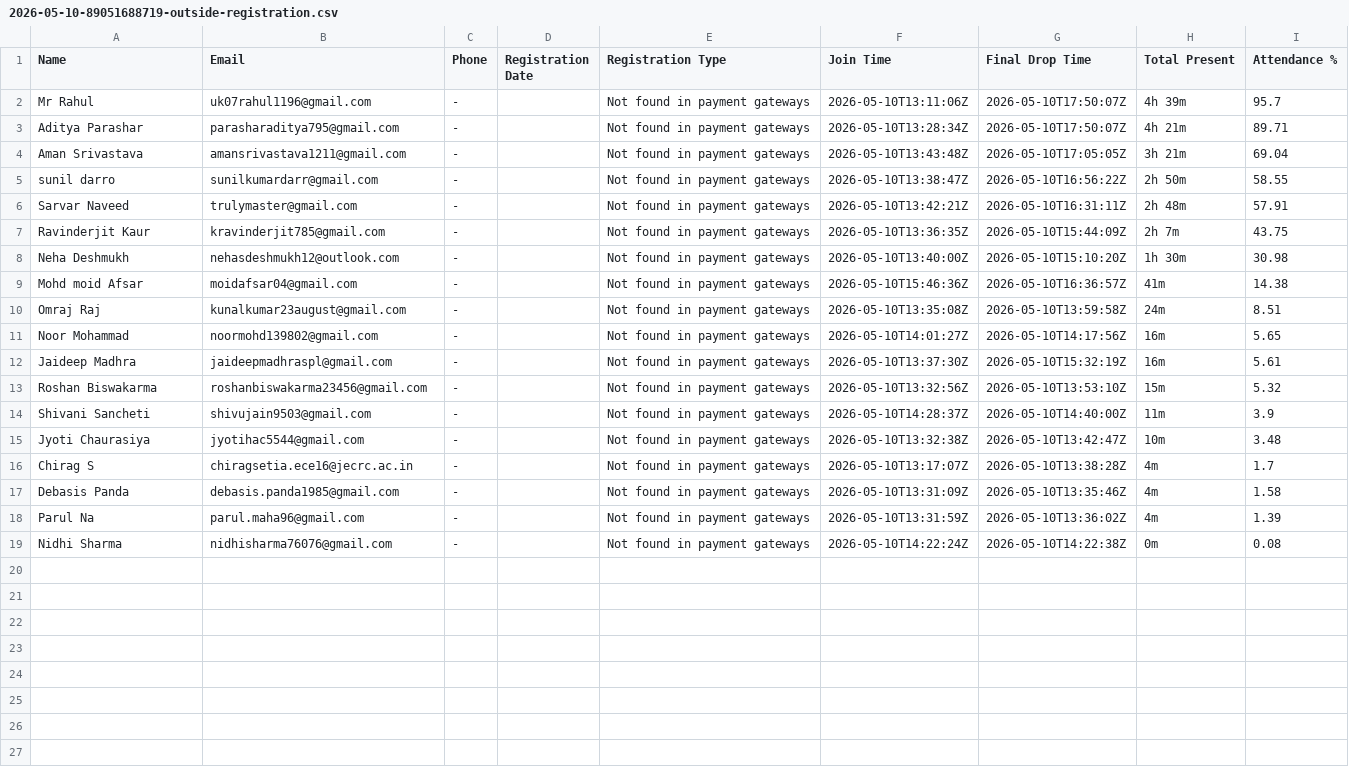
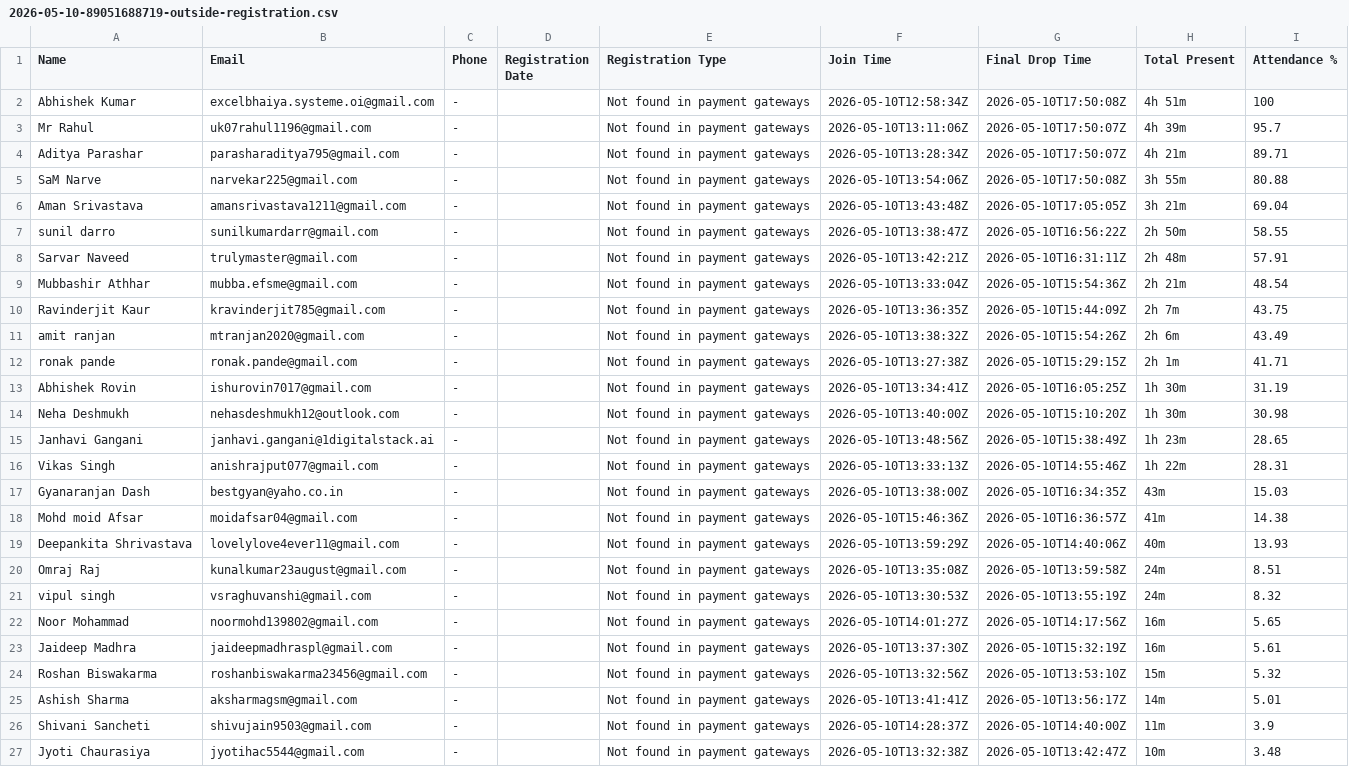
Before and after one commit to abhishek-dungen/Zoom-Attendace, a CSV file: site/data/payment-weekly/2026-05-10-89051688719-outside-registration.csv, drawn as a sheet; only a part is shown; the shorter side is filled out with more unchanged rows; the diff covers the shown part only.

Commit message:
Tighten payment attendance matching and tiles

```diff
--- a/site/data/payment-weekly/2026-05-10-89051688719-outside-registration.csv
+++ b/site/data/payment-weekly/2026-05-10-89051688719-outside-registration.csv
@@ -1,4 +1,6 @@
 Name,Email,Phone,Registration Date,Registration Type,Join Time,Final Drop Time,Total Present,Attendance %
+Abhishek Kumar,excelbhaiya.systeme.oi@gmail.com,-,,Not found in payment gateways,2026-05-10T12:58:34Z,2026-05-10T17:50:08Z,4h 51m,100
 Mr Rahul,uk07rahul1196@gmail.com,-,,Not found in payment gateways,2026-05-10T13:11:06Z,2026-05-10T17:50:07Z,4h 39m,95.7
 Aditya Parashar,parasharaditya795@gmail.com,-,,Not found in payment gateways,2026-05-10T13:28:34Z,2026-05-10T17:50:07Z,4h 21m,89.71
+SaM Narve,narvekar225@gmail.com,-,,Not found in payment gateways,2026-05-10T13:54:06Z,2026-05-10T17:50:08Z,3h 55m,80.88
 Aman Srivastava,amansrivastava1211@gmail.com,-,,Not found in payment gateways,2026-05-10T13:43:48Z,2026-05-10T17:05:05Z,3h 21m,69.04
@@ -6,6 +8,15 @@ sunil darro,sunilkumardarr@gmail.com,-,,Not found in payment gateways,2026-05-10
 Sarvar Naveed,trulymaster@gmail.com,-,,Not found in payment gateways,2026-05-10T13:42:21Z,2026-05-10T16:31:11Z,2h 48m,57.91
+Mubbashir Athhar,mubba.efsme@gmail.com,-,,Not found in payment gateways,2026-05-10T13:33:04Z,2026-05-10T15:54:36Z,2h 21m,48.54
 Ravinderjit Kaur,kravinderjit785@gmail.com,-,,Not found in payment gateways,2026-05-10T13:36:35Z,2026-05-10T15:44:09Z,2h 7m,43.75
+amit ranjan,mtranjan2020@gmail.com,-,,Not found in payment gateways,2026-05-10T13:38:32Z,2026-05-10T15:54:26Z,2h 6m,43.49
+ronak pande,ronak.pande@gmail.com,-,,Not found in payment gateways,2026-05-10T13:27:38Z,2026-05-10T15:29:15Z,2h 1m,41.71
+Abhishek Rovin,ishurovin7017@gmail.com,-,,Not found in payment gateways,2026-05-10T13:34:41Z,2026-05-10T16:05:25Z,1h 30m,31.19
 Neha Deshmukh,nehasdeshmukh12@outlook.com,-,,Not found in payment gateways,2026-05-10T13:40:00Z,2026-05-10T15:10:20Z,1h 30m,30.98
+Janhavi Gangani,janhavi.gangani@1digitalstack.ai,-,,Not found in payment gateways,2026-05-10T13:48:56Z,2026-05-10T15:38:49Z,1h 23m,28.65
+Vikas Singh,anishrajput077@gmail.com,-,,Not found in payment gateways,2026-05-10T13:33:13Z,2026-05-10T14:55:46Z,1h 22m,28.31
+Gyanaranjan Dash,bestgyan@yaho.co.in,-,,Not found in payment gateways,2026-05-10T13:38:00Z,2026-05-10T16:34:35Z,43m,15.03
 Mohd moid Afsar,moidafsar04@gmail.com,-,,Not found in payment gateways,2026-05-10T15:46:36Z,2026-05-10T16:36:57Z,41m,14.38
+Deepankita Shrivastava,lovelylove4ever11@gmail.com,-,,Not found in payment gateways,2026-05-10T13:59:29Z,2026-05-10T14:40:06Z,40m,13.93
 Omraj Raj,kunalkumar23august@gmail.com,-,,Not found in payment gateways,2026-05-10T13:35:08Z,2026-05-10T13:59:58Z,24m,8.51
+vipul singh,vsraghuvanshi@gmail.com,-,,Not found in payment gateways,2026-05-10T13:30:53Z,2026-05-10T13:55:19Z,24m,8.32
 Noor Mohammad,noormohd139802@gmail.com,-,,Not found in payment gateways,2026-05-10T14:01:27Z,2026-05-10T14:17:56Z,16m,5.65
@@ -13,2 +24,3 @@ Jaideep Madhra,jaideepmadhraspl@gmail.com,-,,Not found in payment gateways,2026-
 Roshan Biswakarma,roshanbiswakarma23456@gmail.com,-,,Not found in payment gateways,2026-05-10T13:32:56Z,2026-05-10T13:53:10Z,15m,5.32
+Ashish Sharma,aksharmagsm@gmail.com,-,,Not found in payment gateways,2026-05-10T13:41:41Z,2026-05-10T13:56:17Z,14m,5.01
 Shivani Sancheti,shivujain9503@gmail.com,-,,Not found in payment gateways,2026-05-10T14:28:37Z,2026-05-10T14:40:00Z,11m,3.9
```
Also changed, not shown: 1 added row elsewhere in this file, site/data/payment-weekly/2026-05-10-89051688719-registered-not-attended.csv, site/data/payment-weekly/2026-05-10-89051688719-same-week-registered-attended.csv, 23 other files.
